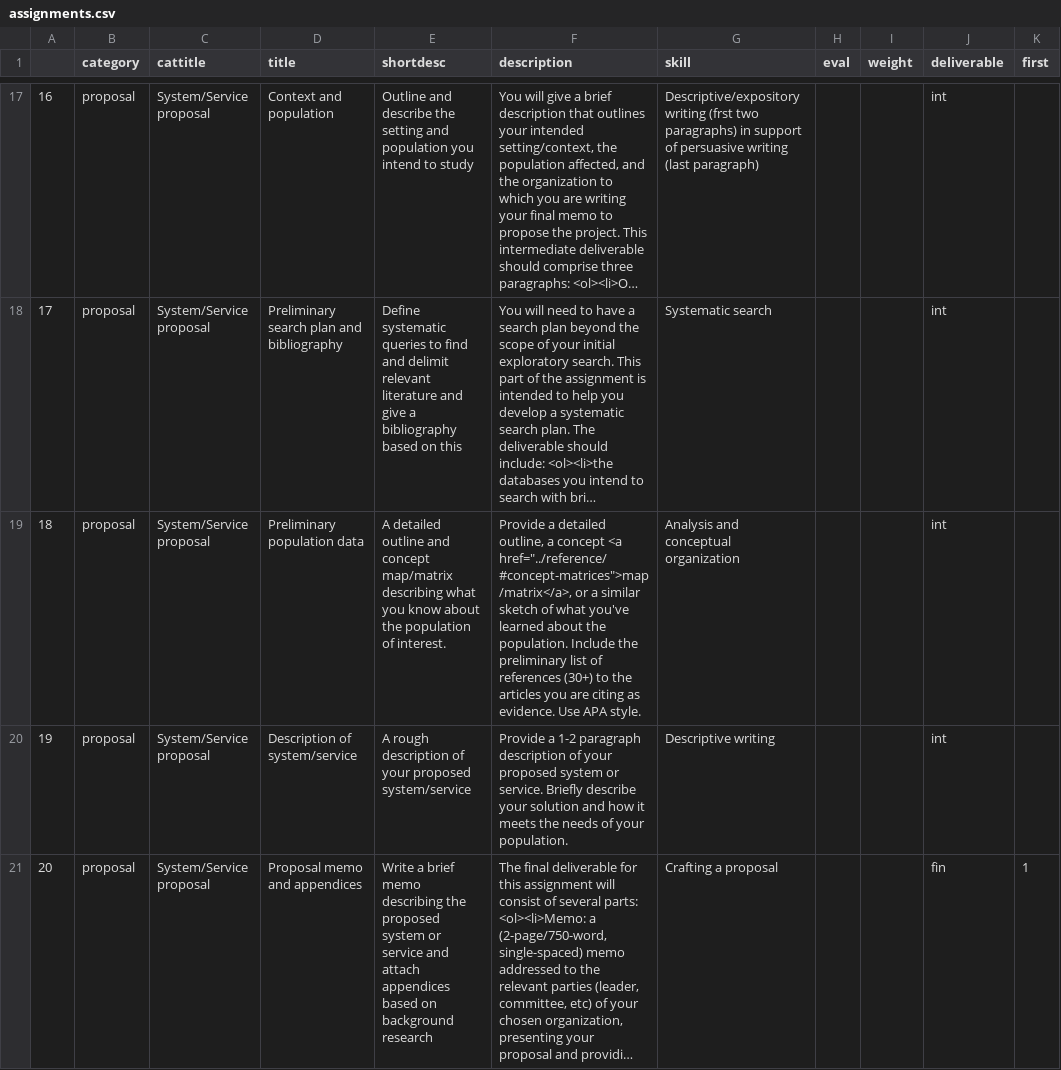
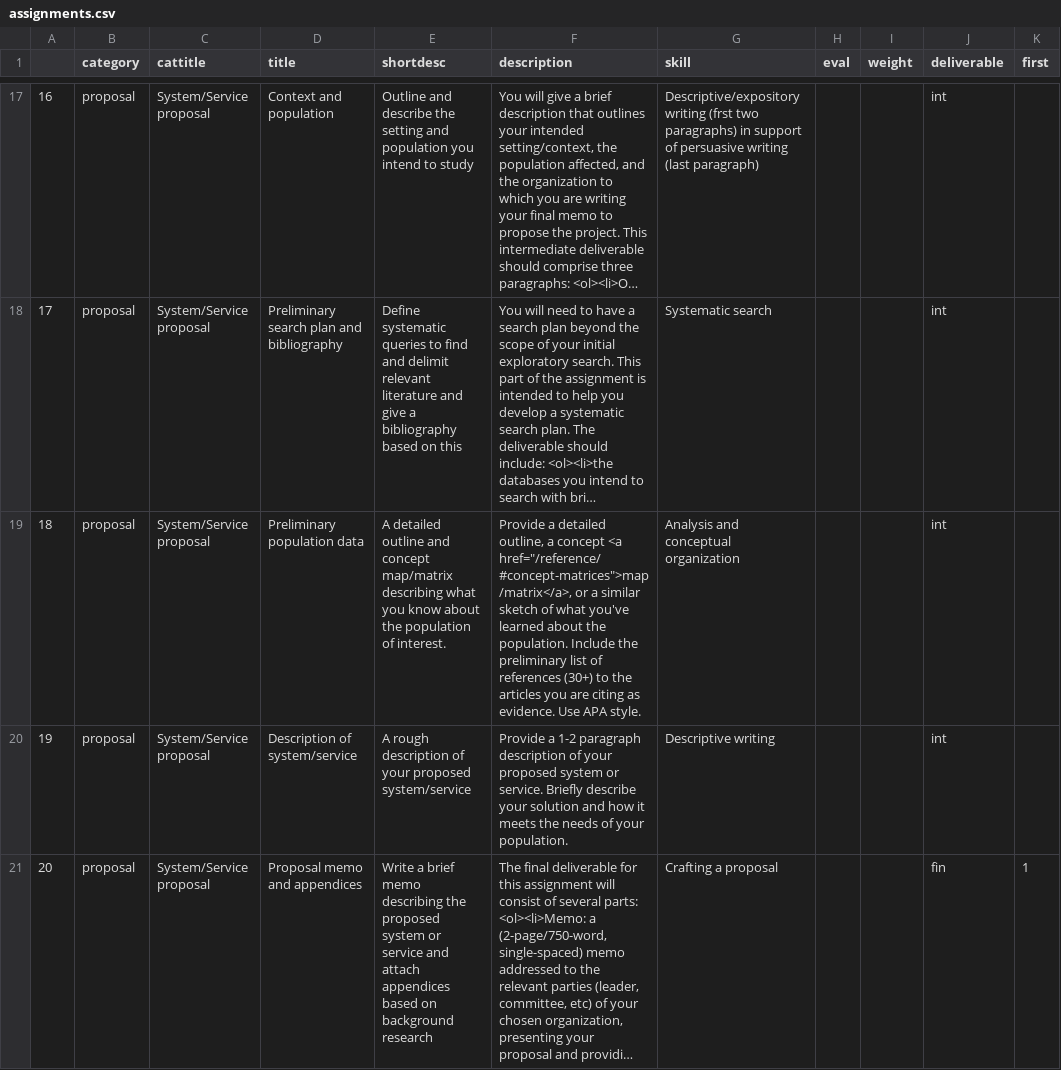
Before and after one commit to jdmar3/inls500, a CSV file: _data/assignments.csv, drawn as a sheet; only a part is shown, gaps mark what is left out; long unchanged cells end in …; the diff names each change by its address in the sheet, - before the commit and + after, or states it on an @@ line.

Commit message:
fix assignment reference links

```diff
--- a/_data/assignments.csv
+++ b/_data/assignments.csv
-F19 (description): …concept <a href="../reference/#concept-matrices">map/matrix</a>, or a…
+F19 (description): …concept <a href="/reference/#concept-matrices">map/matrix</a>, or a…
```
